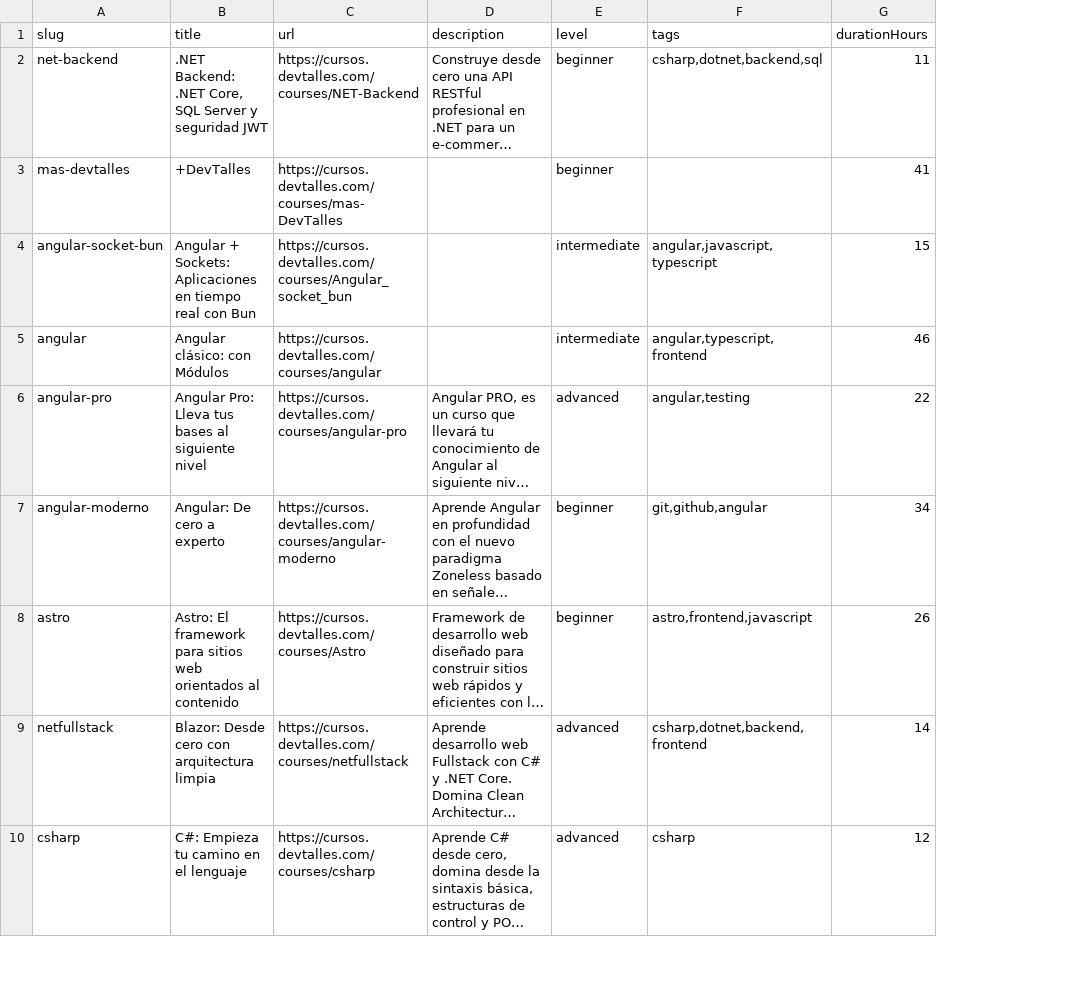
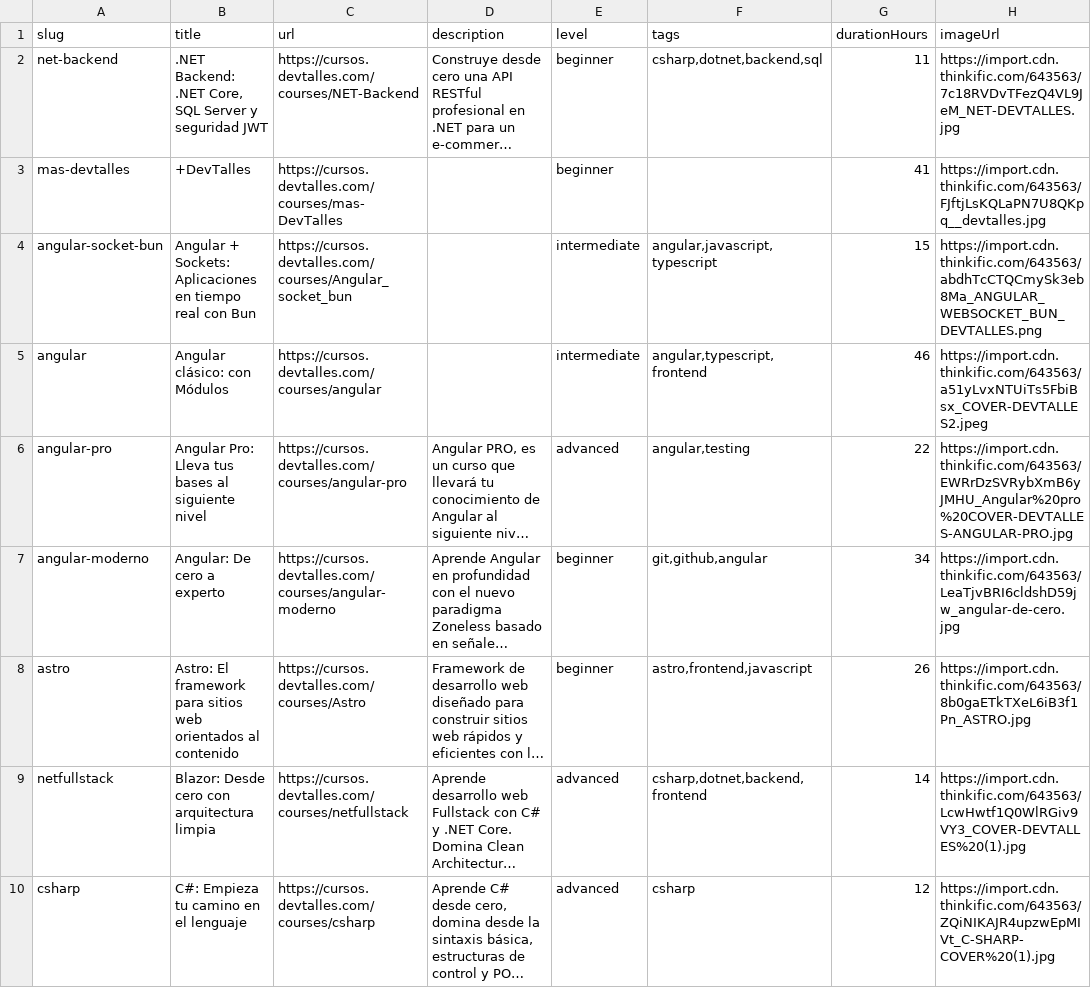
Before and after one commit to CARLOSBA90/team-baymax-code-quest-2026, a CSV file: backend/prisma/seed/courses.csv, drawn as a sheet; only a part is shown; long unchanged cells end in …; the diff names each change by its address in the sheet, - before the commit and + after, or states it on an @@ line.

Commit message:
feat(catalog): agregar imagen de portada a los cursos
Course gana imageUrl (columna image_url) con la migración add_course_image_url. El CSV suma la columna imageUrl al final, el normalizador la acepta como URL http/https opcional, el importador la guarda y CourseResponseDto la expone. El scraper la emite desde imagenUrl y la columna del CSV se rellenó desde seed/cursos.json cruzando por slug normalizado.

```diff
--- a/backend/prisma/seed/courses.csv
+++ b/backend/prisma/seed/courses.csv
+column H (imageUrl), rows 2-10: https://import.cdn.thinkific.com/643563/7c18RVDvTFezQ4VL9JeM_NET-DEVTALLES.jpg | https://import.cdn.thinkific.com/643563/FJftjLsKQLaPN7U8QKpq__devtalles.jpg | https://import.cdn.thinkific.com/643563/abdhTcCTQCmySk3eb8Ma_ANGULAR_WEBSOCKET_BUN_DEVTALLES.png | https://import.cdn.thinkific.com/643563/a51yLvxNTUiTs5FbiBsx_COVER-DEVTALLES2.jpeg | https://import.cdn.thinkific.com/643563/EWRrDzSVRybXmB6yJMHU_Angular%20pro%20COVER-DEVTALLES-ANGULAR-PRO.jpg | https://import.cdn.thinkific.com/643563/LeaTjvBRI6cldshD59jw_angular-de-cero.jpg | https://import.cdn.thinkific.com/643563/8b0gaETkTXeL6iB3f1Pn_ASTRO.jpg | https://import.cdn.thinkific.com/643563/LcwHwtf1Q0WlRGiv9VY3_COVER-DEVTALLES%20(1).jpg | https://import.cdn.thinkific.com/643563/ZQiNIKAJR4upzwEpMIVt_C-SHARP-COVER%20(1).jpg
```
Also changed, not shown: 13 other files.
